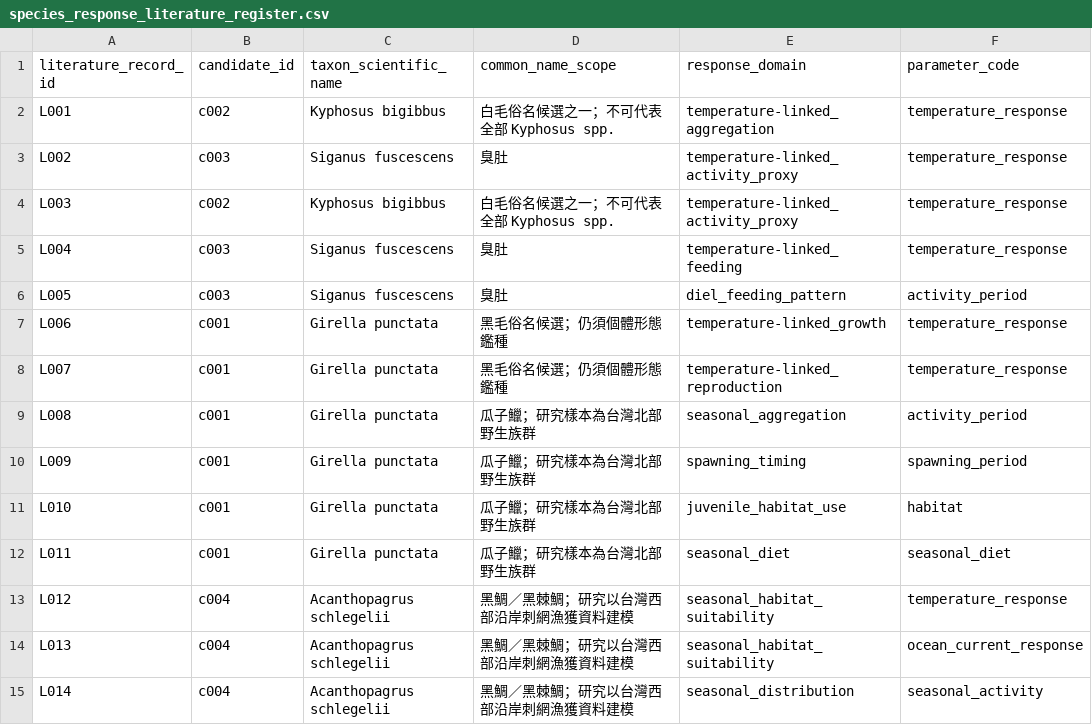
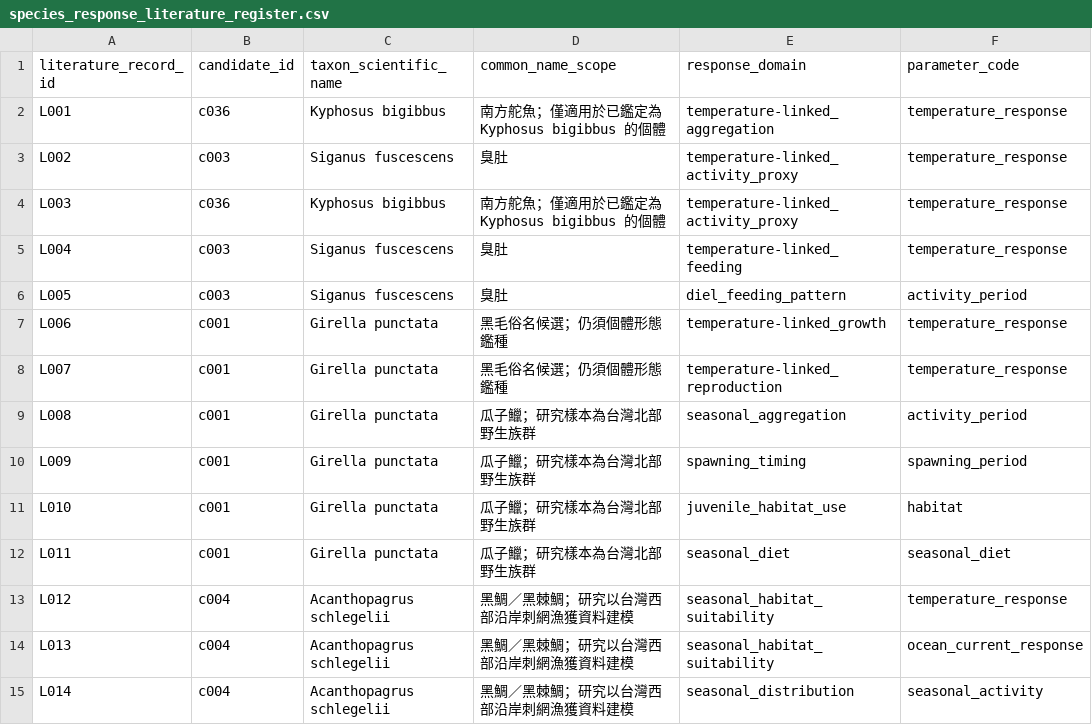
Before and after one commit to fb326549-lang/fishing-intelligence, a CSV file: P2/species/species_response_literature_register.csv, drawn as a sheet; only a part is shown; the diff names each change by its address in the sheet, - before the commit and + after, or states it on an @@ line.

Commit message:
修正南方舵魚文獻的物種候選對應

```diff
--- a/P2/species/species_response_literature_register.csv
+++ b/P2/species/species_response_literature_register.csv
-B2 (candidate_id): c002
+B2 (candidate_id): c036
-D2 (common_name_scope): 白毛俗名候選之一；不可代表全部 Kyphosus spp.
+D2 (common_name_scope): 南方舵魚；僅適用於已鑑定為 Kyphosus bigibbus 的個體
-B4 (candidate_id): c002
+B4 (candidate_id): c036
-D4 (common_name_scope): 白毛俗名候選之一；不可代表全部 Kyphosus spp.
+D4 (common_name_scope): 南方舵魚；僅適用於已鑑定為 Kyphosus bigibbus 的個體
```
